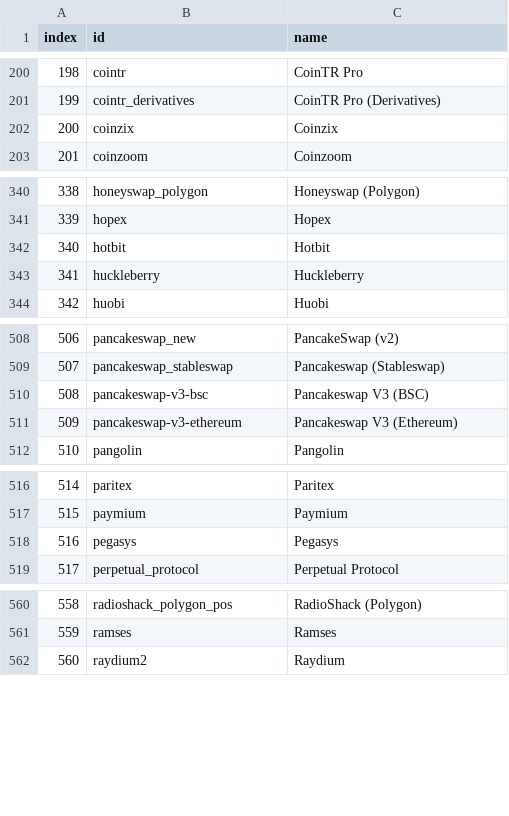
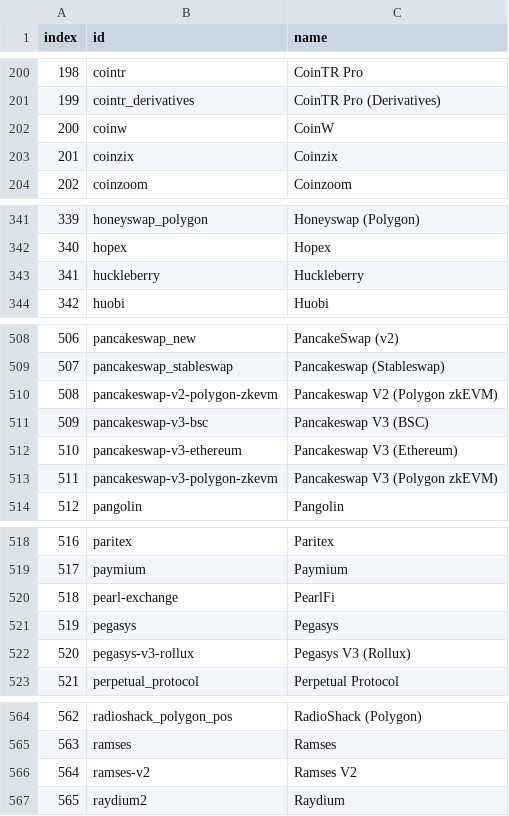
Before and after one commit to Invoany/get_exchange_symbols_coingecko, a CSV file: Output/AllExchanges_CoinGecko_20230620.csv, drawn as a sheet; only a part is shown, gaps mark what is left out; removed rows and columns are numbered as before the commit, all else as after; the diff names each change by its address in the sheet, - before the commit and + after, or states it on an @@ line.

Commit message:
Added the last file to Output Folder of 20/06/2023

```diff
--- a/Output/AllExchanges_CoinGecko_20230620.csv
+++ b/Output/AllExchanges_CoinGecko_20230620.csv
+row 202: 200 | coinw | CoinW
@@ column A (index) renumbered from row 203 down @@
-row 342: 340 | hotbit | Hotbit
+row 510: 508 | pancakeswap-v2-polygon-zkevm | Pancakeswap V2 (Polygon zkEVM)
+row 513: 511 | pancakeswap-v3-polygon-zkevm | Pancakeswap V3 (Polygon zkEVM)
+row 520: 518 | pearl-exchange | PearlFi
+row 522: 520 | pegasys-v3-rollux | Pegasys V3 (Rollux)
+row 566: 564 | ramses-v2 | Ramses V2
```
